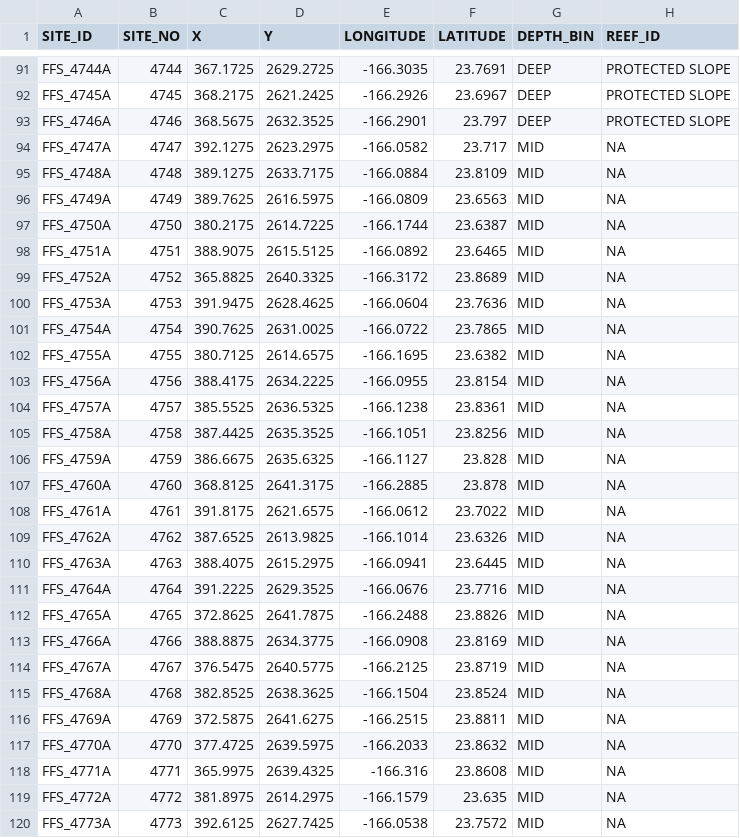
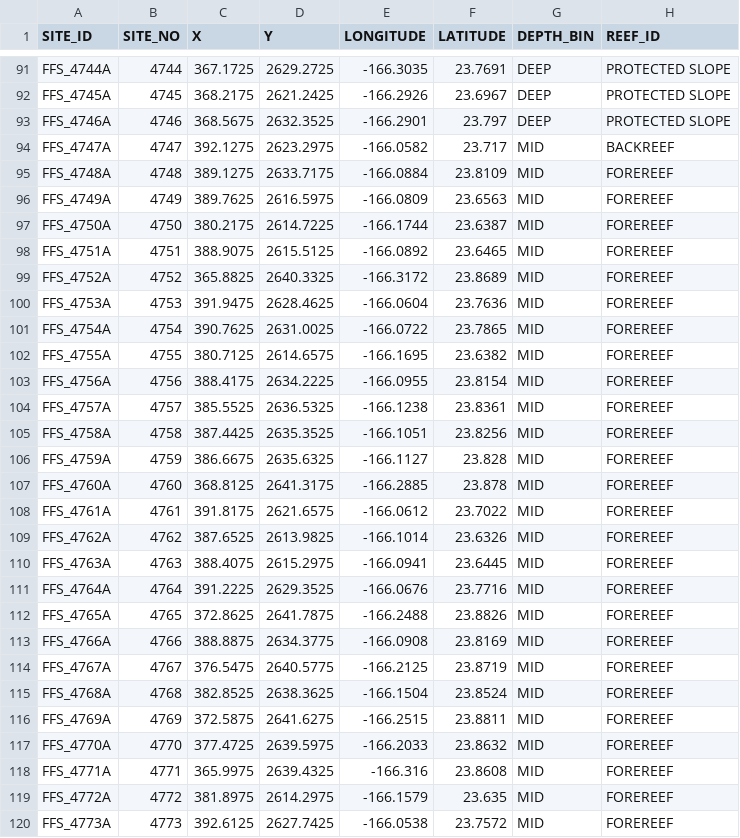
Before and after one commit to krtanaka/ncrmp_common_map, a CSV file: outputs/tables/survey_table_NWHI_ffs.csv, drawn as a sheet; only a part is shown, gaps mark what is left out; the diff covers the shown part only.

```diff
--- a/outputs/tables/survey_table_NWHI_ffs.csv
+++ b/outputs/tables/survey_table_NWHI_ffs.csv
@@ -93,28 +93,28 @@ FFS_4745A,4745,368.2175,2621.2425,-166.2926,23.6967,DEEP,PROTECTED SLOPE
 FFS_4746A,4746,368.5675,2632.3525,-166.2901,23.797,DEEP,PROTECTED SLOPE
-FFS_4747A,4747,392.1275,2623.2975,-166.0582,23.717,MID,NA
-FFS_4748A,4748,389.1275,2633.7175,-166.0884,23.8109,MID,NA
-FFS_4749A,4749,389.7625,2616.5975,-166.0809,23.6563,MID,NA
-FFS_4750A,4750,380.2175,2614.7225,-166.1744,23.6387,MID,NA
-FFS_4751A,4751,388.9075,2615.5125,-166.0892,23.6465,MID,NA
-FFS_4752A,4752,365.8825,2640.3325,-166.3172,23.8689,MID,NA
-FFS_4753A,4753,391.9475,2628.4625,-166.0604,23.7636,MID,NA
-FFS_4754A,4754,390.7625,2631.0025,-166.0722,23.7865,MID,NA
-FFS_4755A,4755,380.7125,2614.6575,-166.1695,23.6382,MID,NA
-FFS_4756A,4756,388.4175,2634.2225,-166.0955,23.8154,MID,NA
-FFS_4757A,4757,385.5525,2636.5325,-166.1238,23.8361,MID,NA
-FFS_4758A,4758,387.4425,2635.3525,-166.1051,23.8256,MID,NA
-FFS_4759A,4759,386.6675,2635.6325,-166.1127,23.828,MID,NA
-FFS_4760A,4760,368.8125,2641.3175,-166.2885,23.878,MID,NA
-FFS_4761A,4761,391.8175,2621.6575,-166.0612,23.7022,MID,NA
-FFS_4762A,4762,387.6525,2613.9825,-166.1014,23.6326,MID,NA
-FFS_4763A,4763,388.4075,2615.2975,-166.0941,23.6445,MID,NA
-FFS_4764A,4764,391.2225,2629.3525,-166.0676,23.7716,MID,NA
-FFS_4765A,4765,372.8625,2641.7875,-166.2488,23.8826,MID,NA
-FFS_4766A,4766,388.8875,2634.3775,-166.0908,23.8169,MID,NA
-FFS_4767A,4767,376.5475,2640.5775,-166.2125,23.8719,MID,NA
-FFS_4768A,4768,382.8525,2638.3625,-166.1504,23.8524,MID,NA
-FFS_4769A,4769,372.5875,2641.6275,-166.2515,23.8811,MID,NA
-FFS_4770A,4770,377.4725,2639.5975,-166.2033,23.8632,MID,NA
-FFS_4771A,4771,365.9975,2639.4325,-166.316,23.8608,MID,NA
-FFS_4772A,4772,381.8975,2614.2975,-166.1579,23.635,MID,NA
-FFS_4773A,4773,392.6125,2627.7425,-166.0538,23.7572,MID,NA
+FFS_4747A,4747,392.1275,2623.2975,-166.0582,23.717,MID,BACKREEF
+FFS_4748A,4748,389.1275,2633.7175,-166.0884,23.8109,MID,FOREREEF
+FFS_4749A,4749,389.7625,2616.5975,-166.0809,23.6563,MID,FOREREEF
+FFS_4750A,4750,380.2175,2614.7225,-166.1744,23.6387,MID,FOREREEF
+FFS_4751A,4751,388.9075,2615.5125,-166.0892,23.6465,MID,FOREREEF
+FFS_4752A,4752,365.8825,2640.3325,-166.3172,23.8689,MID,FOREREEF
+FFS_4753A,4753,391.9475,2628.4625,-166.0604,23.7636,MID,FOREREEF
+FFS_4754A,4754,390.7625,2631.0025,-166.0722,23.7865,MID,FOREREEF
+FFS_4755A,4755,380.7125,2614.6575,-166.1695,23.6382,MID,FOREREEF
+FFS_4756A,4756,388.4175,2634.2225,-166.0955,23.8154,MID,FOREREEF
+FFS_4757A,4757,385.5525,2636.5325,-166.1238,23.8361,MID,FOREREEF
+FFS_4758A,4758,387.4425,2635.3525,-166.1051,23.8256,MID,FOREREEF
+FFS_4759A,4759,386.6675,2635.6325,-166.1127,23.828,MID,FOREREEF
+FFS_4760A,4760,368.8125,2641.3175,-166.2885,23.878,MID,FOREREEF
+FFS_4761A,4761,391.8175,2621.6575,-166.0612,23.7022,MID,FOREREEF
+FFS_4762A,4762,387.6525,2613.9825,-166.1014,23.6326,MID,FOREREEF
+FFS_4763A,4763,388.4075,2615.2975,-166.0941,23.6445,MID,FOREREEF
+FFS_4764A,4764,391.2225,2629.3525,-166.0676,23.7716,MID,FOREREEF
+FFS_4765A,4765,372.8625,2641.7875,-166.2488,23.8826,MID,FOREREEF
+FFS_4766A,4766,388.8875,2634.3775,-166.0908,23.8169,MID,FOREREEF
+FFS_4767A,4767,376.5475,2640.5775,-166.2125,23.8719,MID,FOREREEF
+FFS_4768A,4768,382.8525,2638.3625,-166.1504,23.8524,MID,FOREREEF
+FFS_4769A,4769,372.5875,2641.6275,-166.2515,23.8811,MID,FOREREEF
+FFS_4770A,4770,377.4725,2639.5975,-166.2033,23.8632,MID,FOREREEF
+FFS_4771A,4771,365.9975,2639.4325,-166.316,23.8608,MID,FOREREEF
+FFS_4772A,4772,381.8975,2614.2975,-166.1579,23.635,MID,FOREREEF
+FFS_4773A,4773,392.6125,2627.7425,-166.0538,23.7572,MID,FOREREEF
```
Also changed, not shown: 71 edited cells elsewhere in this file, outputs/tables/survey_table_NWHI_kur.csv, outputs/tables/survey_table_NWHI_lay.csv, 11 other files.
